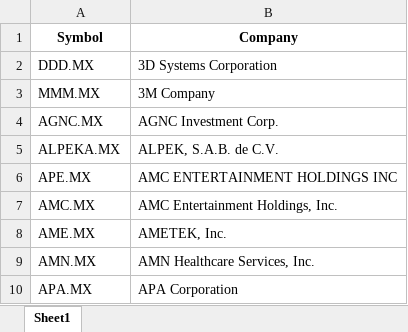
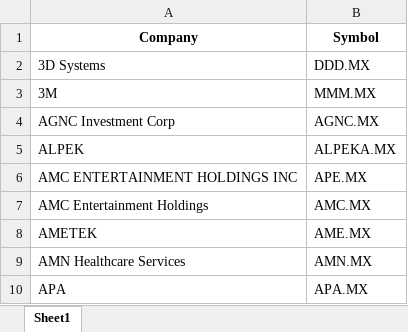
Before and after one commit to leonardo0529/tesis_actuaria, an Excel workbook: aplicación/compañias_bmv.xlsx, sheet Sheet1, drawn as a sheet; only a part is shown; values as stored, in another font and other column widths than the file's, no borders; removed rows and columns are numbered as before the commit, all else as after; the diff names each change by its address in the sheet, - before the commit and + after, or states it on an @@ line.

```diff
--- a/aplicación/compañias_bmv.xlsx (sheet Sheet1)
+++ b/aplicación/compañias_bmv.xlsx (sheet Sheet1)
+column A (Company), rows 2-10: 3D Systems | 3M | AGNC Investment Corp | ALPEK | AMC ENTERTAINMENT HOLDINGS INC | AMC Entertainment Holdings | AMETEK | AMN Healthcare Services | APA
-column B (Company), rows 2-10: 3D Systems Corporation | 3M Company | AGNC Investment Corp. | ALPEK, S.A.B. de C.V. | AMC ENTERTAINMENT HOLDINGS INC | AMC Entertainment Holdings, Inc. | AMETEK, Inc. | AMN Healthcare Services, Inc. | APA Corporation
```
Also changed, not shown: 1 other file.
